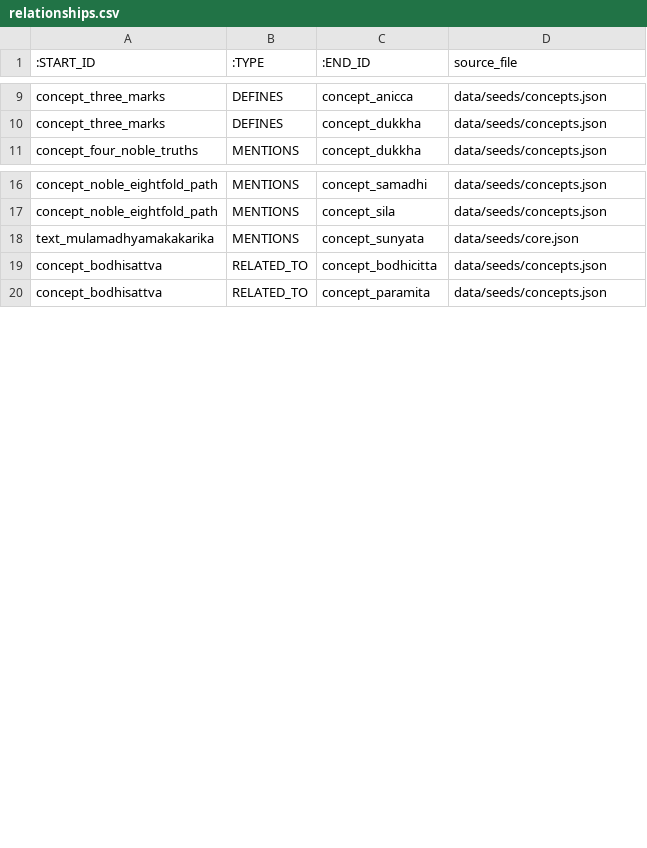
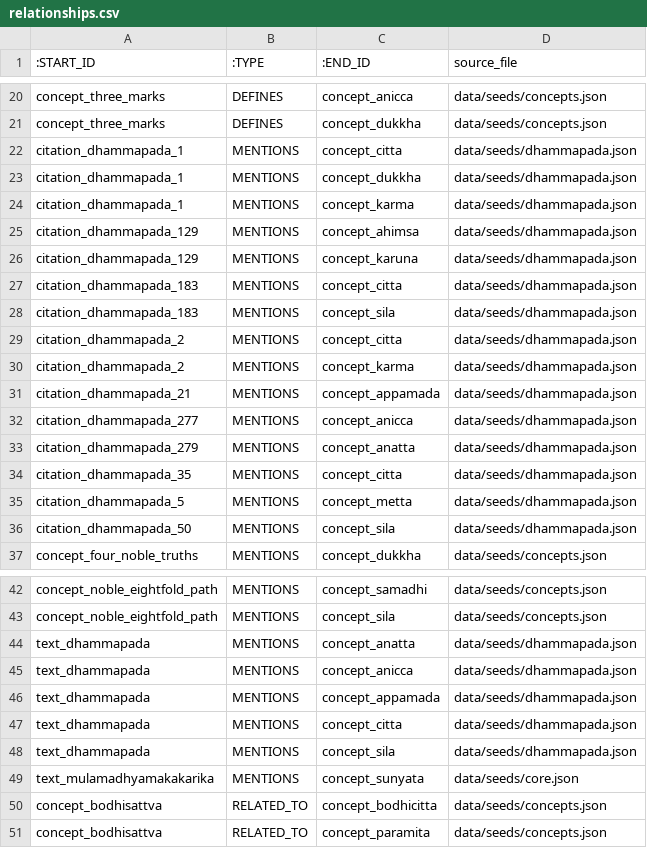
Before and after one commit to caphecungnam-lab/Dharma-Knowledge-Graph, a CSV file: data/processed/neo4j/relationships.csv, drawn as a sheet; only a part is shown, gaps mark what is left out; the diff covers the shown part only.

Commit message:
Add Dhammapada text pilot

```diff
--- a/data/processed/neo4j/relationships.csv
+++ b/data/processed/neo4j/relationships.csv
@@ -10,2 +21,17 @@ concept_three_marks,DEFINES,concept_anicca,data/seeds/concepts.json
 concept_three_marks,DEFINES,concept_dukkha,data/seeds/concepts.json
+citation_dhammapada_1,MENTIONS,concept_citta,data/seeds/dhammapada.json
+citation_dhammapada_1,MENTIONS,concept_dukkha,data/seeds/dhammapada.json
+citation_dhammapada_1,MENTIONS,concept_karma,data/seeds/dhammapada.json
+citation_dhammapada_129,MENTIONS,concept_ahimsa,data/seeds/dhammapada.json
+citation_dhammapada_129,MENTIONS,concept_karuna,data/seeds/dhammapada.json
+citation_dhammapada_183,MENTIONS,concept_citta,data/seeds/dhammapada.json
+citation_dhammapada_183,MENTIONS,concept_sila,data/seeds/dhammapada.json
+citation_dhammapada_2,MENTIONS,concept_citta,data/seeds/dhammapada.json
+citation_dhammapada_2,MENTIONS,concept_karma,data/seeds/dhammapada.json
+citation_dhammapada_21,MENTIONS,concept_appamada,data/seeds/dhammapada.json
+citation_dhammapada_277,MENTIONS,concept_anicca,data/seeds/dhammapada.json
+citation_dhammapada_279,MENTIONS,concept_anatta,data/seeds/dhammapada.json
+citation_dhammapada_35,MENTIONS,concept_citta,data/seeds/dhammapada.json
+citation_dhammapada_5,MENTIONS,concept_metta,data/seeds/dhammapada.json
+citation_dhammapada_50,MENTIONS,concept_sila,data/seeds/dhammapada.json
 concept_four_noble_truths,MENTIONS,concept_dukkha,data/seeds/concepts.json
@@ -17,2 +43,7 @@ concept_noble_eightfold_path,MENTIONS,concept_samadhi,data/seeds/concepts.json
 concept_noble_eightfold_path,MENTIONS,concept_sila,data/seeds/concepts.json
+text_dhammapada,MENTIONS,concept_anatta,data/seeds/dhammapada.json
+text_dhammapada,MENTIONS,concept_anicca,data/seeds/dhammapada.json
+text_dhammapada,MENTIONS,concept_appamada,data/seeds/dhammapada.json
+text_dhammapada,MENTIONS,concept_citta,data/seeds/dhammapada.json
+text_dhammapada,MENTIONS,concept_sila,data/seeds/dhammapada.json
 text_mulamadhyamakakarika,MENTIONS,concept_sunyata,data/seeds/core.json
```
Also changed, not shown: 11 added rows elsewhere in this file, data/processed/neo4j/nodes.csv, 5 other files.
